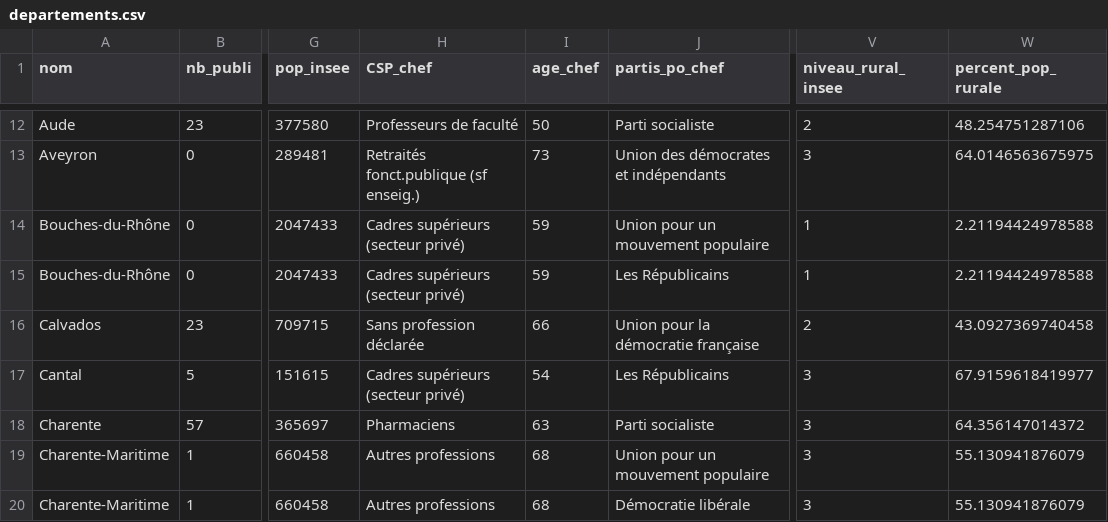
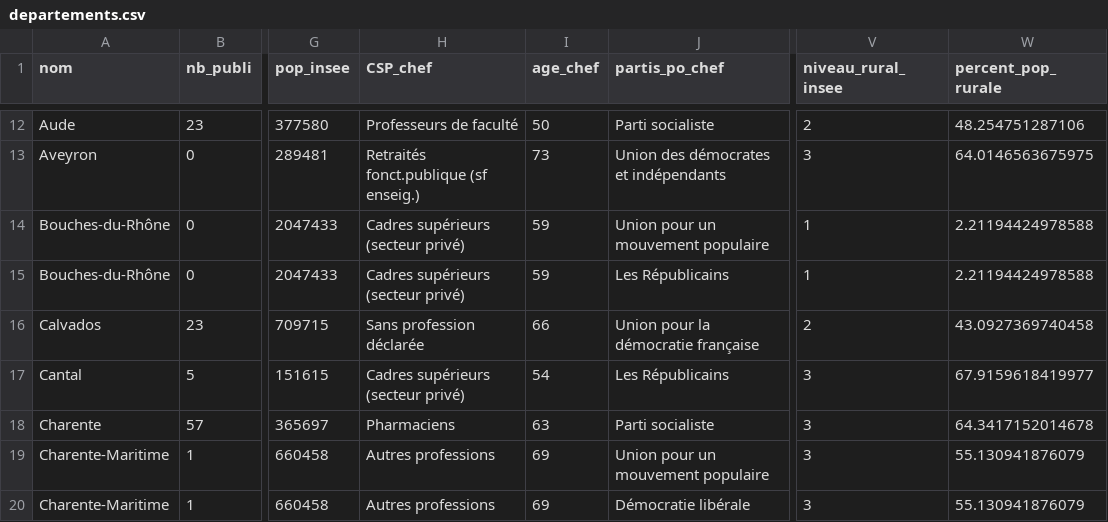
Before and after one commit to DianeThy/ananlyse_situation_opendata, a CSV file: Data/process/departements.csv, drawn as a sheet; only a part is shown, gaps mark what is left out; the diff covers the shown part only; the diff names each change by its address in the sheet, - before the commit and + after, or states it on an @@ line.

```diff
--- a/Data/process/departements.csv
+++ b/Data/process/departements.csv
-W18 (percent_pop_rurale): 64.356147014372
+W18 (percent_pop_rurale): 64.3417152014678
-I19:I20 (age_chef): 68
+I19:I20 (age_chef): 69
```
Also changed, not shown: 1 added row, 1 removed row and 15 edited cells elsewhere in this file, Data/process/epci.csv, Data/process/regions.csv, 2 other files.
